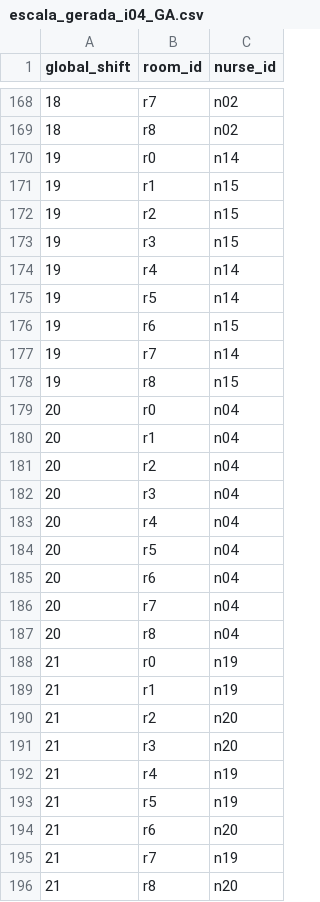
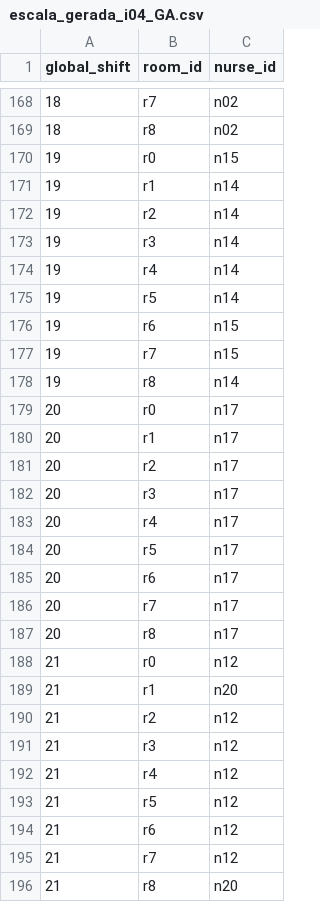
Before and after one commit to Leonardo08x/-EN05264---MATEMATICA-COMPUTACIONAL-I---2025.4---Terceira-avalia-o, a CSV file: trabalho_final_master/resultados/escala_gerada_i04_GA.csv, drawn as a sheet; only a part is shown, gaps mark what is left out; the diff covers the shown part only.

```diff
--- a/trabalho_final_master/resultados/escala_gerada_i04_GA.csv
+++ b/trabalho_final_master/resultados/escala_gerada_i04_GA.csv
@@ -169,6 +169,6 @@ global_shift,room_id,nurse_id
 18,r8,n02
-19,r0,n14
-19,r1,n15
-19,r2,n15
-19,r3,n15
+19,r0,n15
+19,r1,n14
+19,r2,n14
+19,r3,n14
 19,r4,n14
@@ -176,21 +176,21 @@ global_shift,room_id,nurse_id
 19,r6,n15
-19,r7,n14
-19,r8,n15
-20,r0,n04
-20,r1,n04
-20,r2,n04
-20,r3,n04
-20,r4,n04
-20,r5,n04
-20,r6,n04
-20,r7,n04
-20,r8,n04
-21,r0,n19
-21,r1,n19
-21,r2,n20
-21,r3,n20
-21,r4,n19
-21,r5,n19
-21,r6,n20
-21,r7,n19
+19,r7,n15
+19,r8,n14
+20,r0,n17
+20,r1,n17
+20,r2,n17
+20,r3,n17
+20,r4,n17
+20,r5,n17
+20,r6,n17
+20,r7,n17
+20,r8,n17
+21,r0,n12
+21,r1,n20
+21,r2,n12
+21,r3,n12
+21,r4,n12
+21,r5,n12
+21,r6,n12
+21,r7,n12
 21,r8,n20
```
Also changed, not shown: 158 edited cells elsewhere in this file, trabalho_final_master/resultados/escala_gerada_i01_PLI.csv, trabalho_final_master/resultados/escala_gerada_i02_GA.csv, 10 other files.
